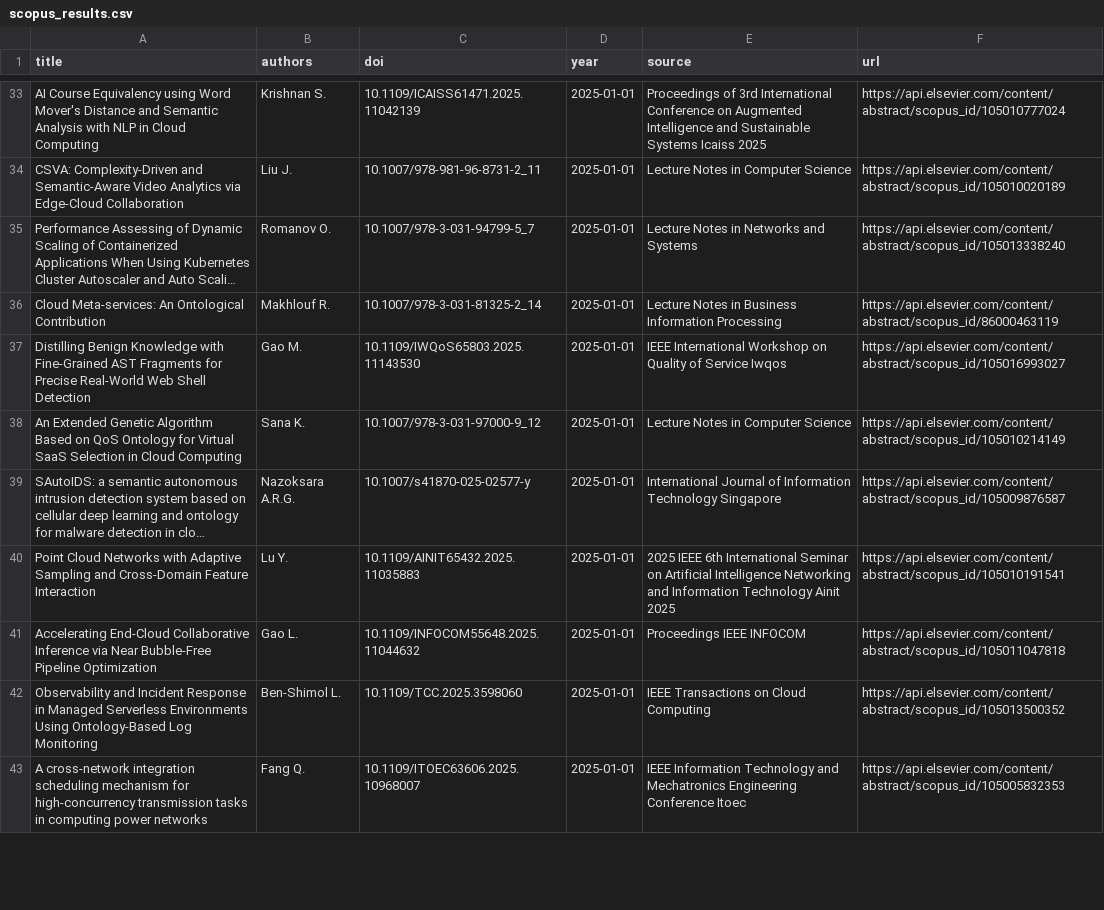
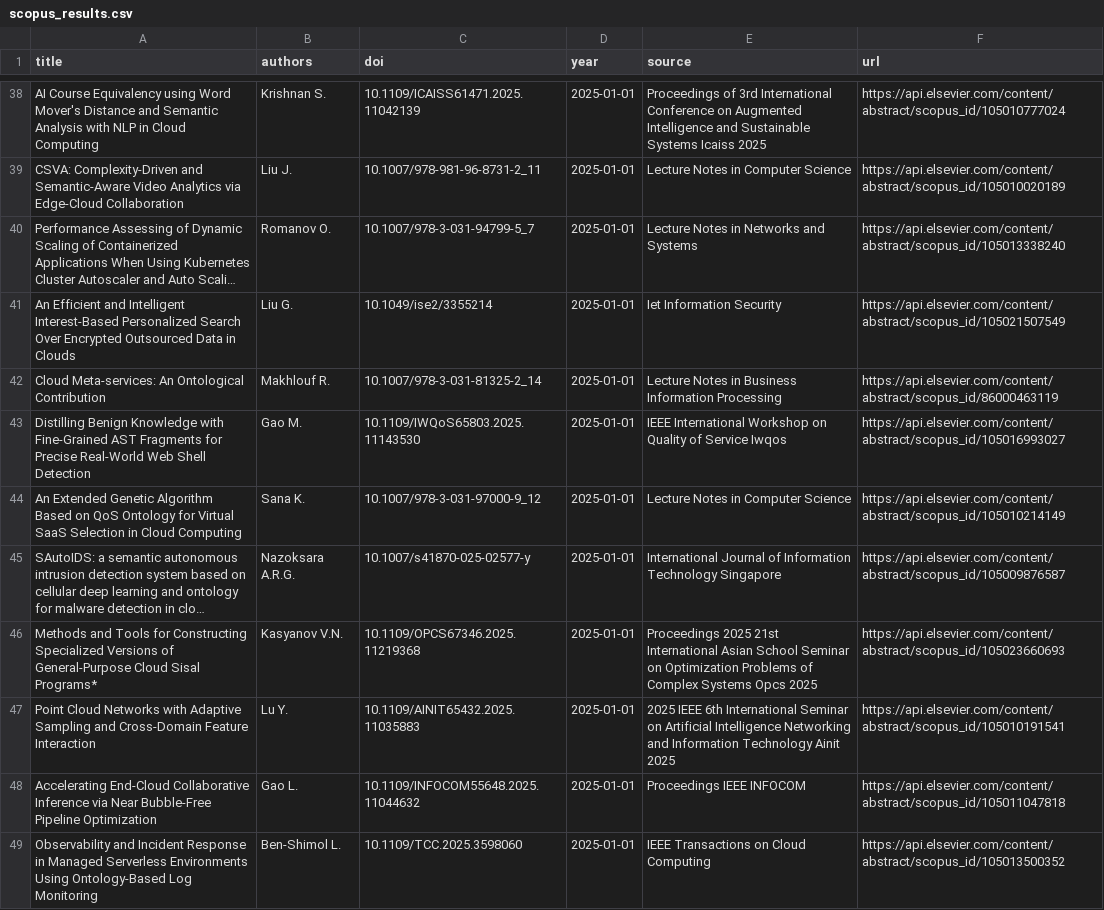
Before and after one commit to MariaCascone66/Cloud-Ontology, a CSV file: Fetcher-Results/scopus_results.csv, drawn as a sheet; only a part is shown, gaps mark what is left out; the shorter side is filled out with more unchanged rows; long unchanged cells end in …; the diff covers the shown part only; the diff names each change by its address in the sheet, - before the commit and + after, or states it on an @@ line.

Commit message:
Extracted reference dataset from Zenodo, an open-access repository developed by CERN for research data and scientific publications
Leveraged Zenodo REST API (/api/records) to retrieve public records with structured metadata (title, abstract, authors, keywords, DOI, license, resource type, created/updated dates)

Implemented OR-based query construction to combine cloud-related and semantic terms, with explicit exclusion of irrelevant domains (e.g., IoT)

Simulated TITLE-ABS-KEY behavior through client-side full-text filtering on title, abstract, and keywords

Designed a parallel, resume-friendly fetcher (ZenodoFetcherResume) to retrieve records year by year for longitudinal analysis

Implemented paginated and parallel HTTP requests using ThreadPoolExecutor to improve fetch performance

Added retry logic with exponential backoff for temporary API errors (HTTP 5xx)

Applied post-fetch filtering to compensate for limited field-level filtering support in the Zenodo API

Deduplicated records using a hierarchical identifier strategy (DOI → URL → Zenodo ID)

Stored validated records in CSV format for quantitative analysis and BibTeX format for bibliographic use

Included support for Zenodo personal access tokens to increase page size limits (25 → 100 records per request)

Added final post-processing pipeline for Zenodo aggregated dataset

Implemented robust CSV loading with automatic delimiter detection

Applied full text cleaning to remove HTML tags, extra spaces, and newlines

Introduced title normalization to support fallback deduplication

Implemented global deduplication strategy based on DOI, URL, or normalized title

Resolved duplicate records by retaining the most recently updated version

Generated a separate CSV file containing all removed duplicates for auditability

Exported the deduplicated dataset to a formatted Excel file

Applied Excel table styling with borders, wrapped text, column auto-sizing, and clickable DOI/URL links

Exported the final curated dataset to BibTeX format for bibliographic use

Ensured reproducible and transparent data curation suitable for replication packages

```diff
--- a/Fetcher-Results/scopus_results.csv
+++ b/Fetcher-Results/scopus_results.csv
+row 41: An Efficient and Intelligent Interest-Based Personalized Search Over Encrypted Outsourced Data in Clouds | Liu G. | 10.1049/ise2/3355214 | 2025-01-01 | Iet Information Security | https://api.elsevier.com/content/abstract/scopus_id/105021507549
+row 46: Methods and Tools for Constructing Specialized Versions of General-Purpose Cloud Sisal Programs* | Kasyanov V.N. | 10.1109/OPCS67346.2025.11219368 | 2025-01-01 | Proceedings 2025 21st International Asian School Seminar on Optimization Problems of Complex Systems Opcs 2025 | https://api.elsevier.com/content/abstract/scopus_id/105023660693
```
Also changed, not shown: 7 added rows and 15 moved rows elsewhere in this file, 30 other files.
